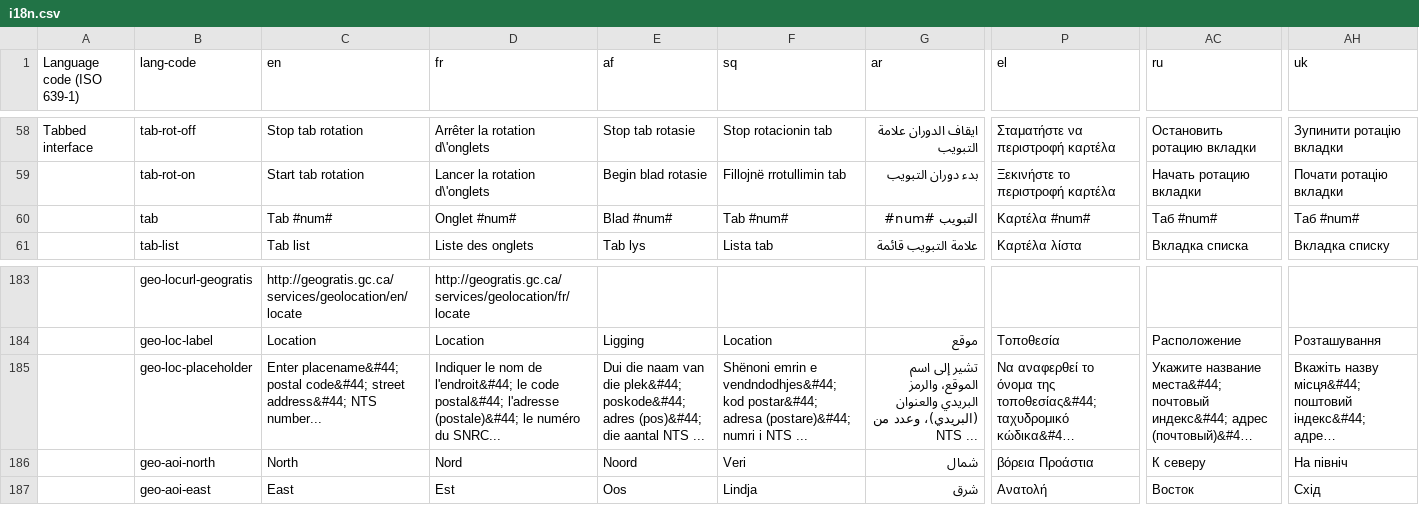
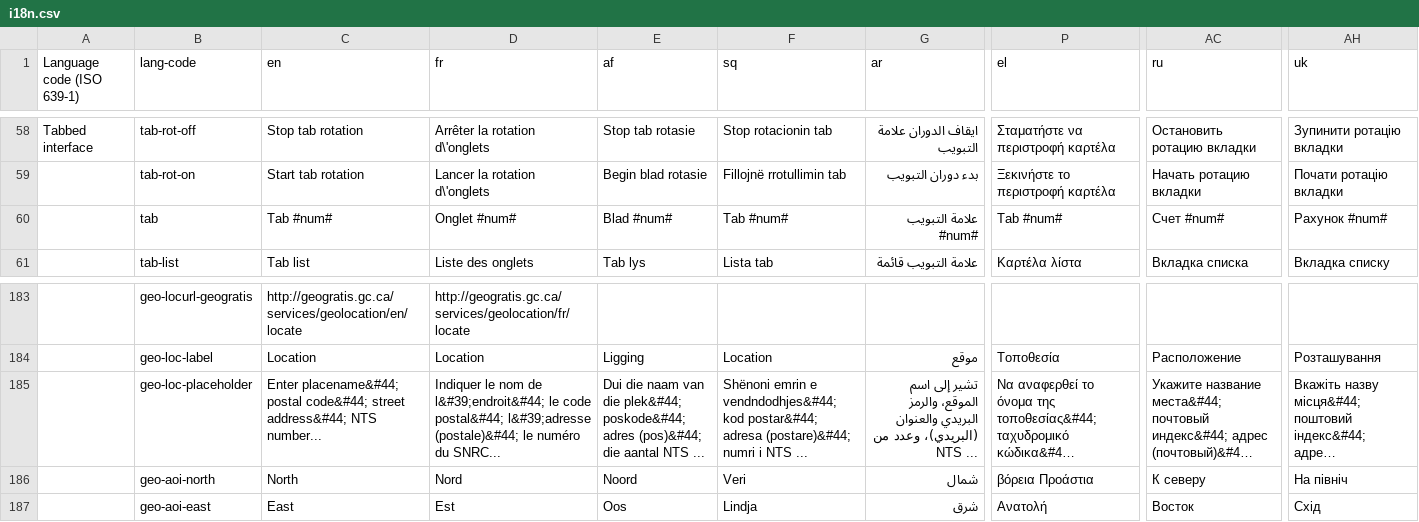
Before and after one commit to zhishare751283865MelindaSmith/wet-boew, a CSV file: src/i18n/i18n.csv, drawn as a sheet; only a part is shown, gaps mark what is left out; long unchanged cells end in …; the diff names each change by its address in the sheet, - before the commit and + after, or states it on an @@ line.

Commit message:
Geomap: solve geolocation text problem in French

```diff
--- a/src/i18n/i18n.csv
+++ b/src/i18n/i18n.csv
-G60 (ar): التبويب #num#
+G60 (ar): علامة التبويب #num#
-P60 (el): Καρτέλα #num#
+P60 (el): Tab #num#
-AC60 (ru): Таб #num#
+AC60 (ru): Счет #num#
-AH60 (uk): Таб #num#
+AH60 (uk): Рахунок #num#
-D185 (fr): …nom de l'endroit&#44; le code postal&#44; l'adresse (postale)&#44; le…
+D185 (fr): …nom de l&#39;endroit&#44; le code postal&#44; l&#39;adresse (postale)&#44; le…
```
